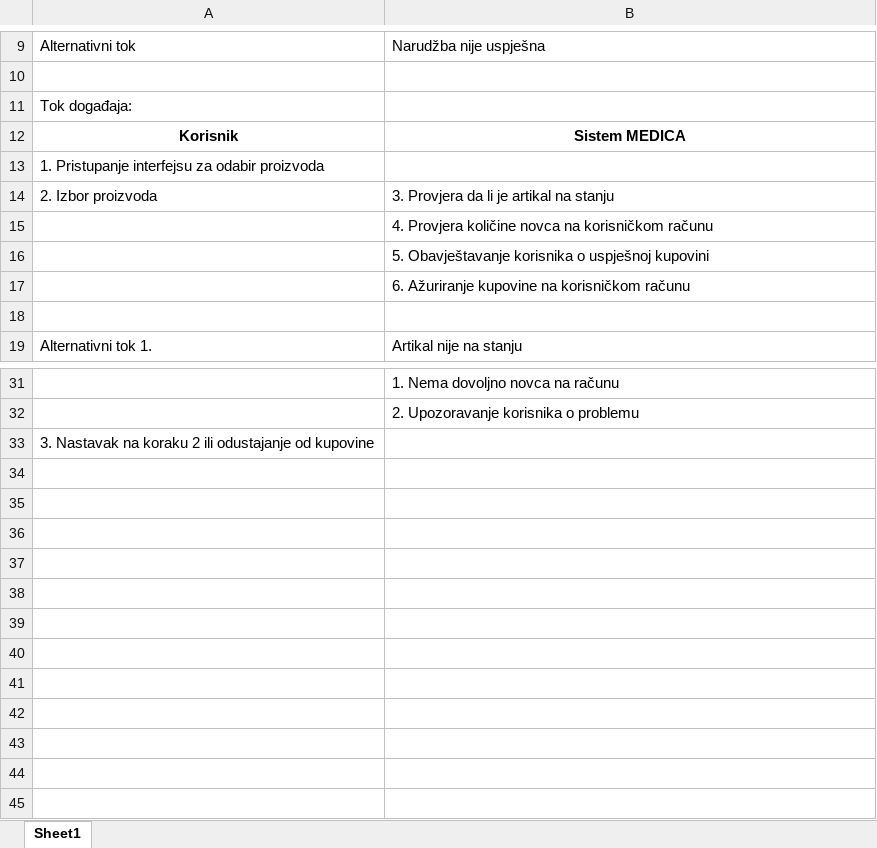
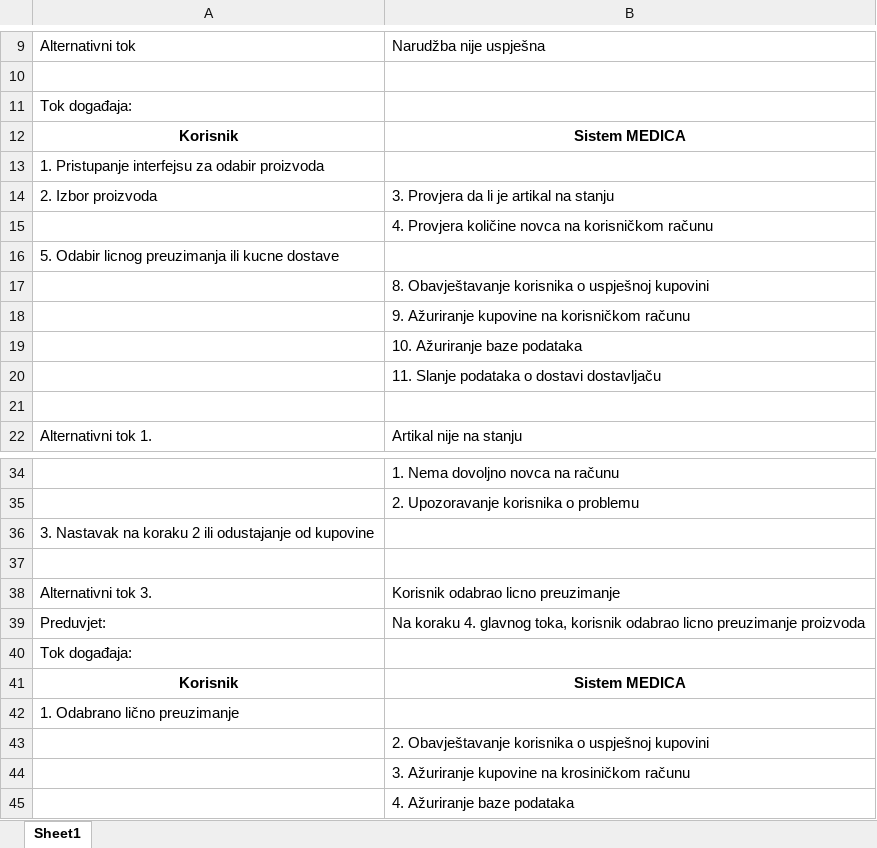
Before and after one commit to ZejdKoco/Tim13-ATIM, an Excel workbook: UseCaseScenarij/NarucivanjeProizvoda.xlsx, sheet Sheet1, drawn as a sheet; only a part is shown, gaps mark what is left out; values as stored, in another font and other column widths than the file's, no borders; addresses are those after the commit; the diff names each change by its address in the sheet, - before the commit and + after, or states it on an @@ line.

Commit message:
Izmjene u scenariju

```diff
--- a/UseCaseScenarij/NarucivanjeProizvoda.xlsx (sheet Sheet1)
+++ b/UseCaseScenarij/NarucivanjeProizvoda.xlsx (sheet Sheet1)
+row 16: 5. Odabir licnog preuzimanja ili kucne dostave
-B17: 5. Obavještavanje korisnika…
+B17: 8. Obavještavanje korisnika…
-B18: 6. Ažuriranje kupovine na korisničkom računu
+B18: 9. Ažuriranje kupovine na korisničkom računu
+row 19:  | 10. Ažuriranje baze podataka
+row 20:  | 11. Slanje podataka o dostavi dostavljaču
+row 37: (empty)
+row 38: Alternativni tok 3. | Korisnik odabrao licno preuzimanje
+row 39: Preduvjet: | Na koraku 4. glavnog toka, korisnik odabrao licno preuzimanje proizvoda
+row 40: Tok događaja:
+row 41: Korisnik | Sistem MEDICA
+row 42: 1. Odabrano lično preuzimanje
+row 43:  | 2. Obavještavanje korisnika o uspješnoj kupovini
+row 44:  | 3. Ažuriranje kupovine na krosiničkom računu
+row 45:  | 4. Ažuriranje baze podataka
```
Also changed, not shown: 1 other file.
